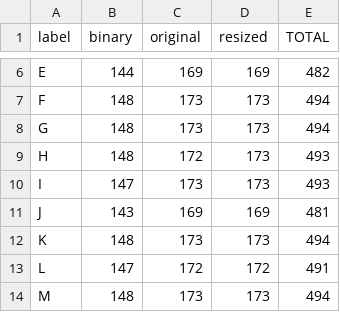
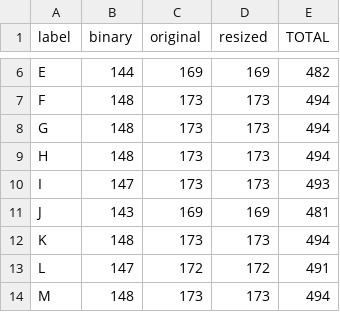
Before and after one commit to loeychanpy/Bisindo-cv, a CSV file: results/sanitary/class_counts.csv, drawn as a sheet; only a part is shown, gaps mark what is left out.

```diff
--- a/results/sanitary/class_counts.csv
+++ b/results/sanitary/class_counts.csv
@@ -8,3 +8,3 @@ F,148,173,173,494
 G,148,173,173,494
-H,148,172,173,493
+H,148,173,173,494
 I,147,173,173,493
```
Also changed, not shown: results/class_counts_per_split.csv, 22 other files.
